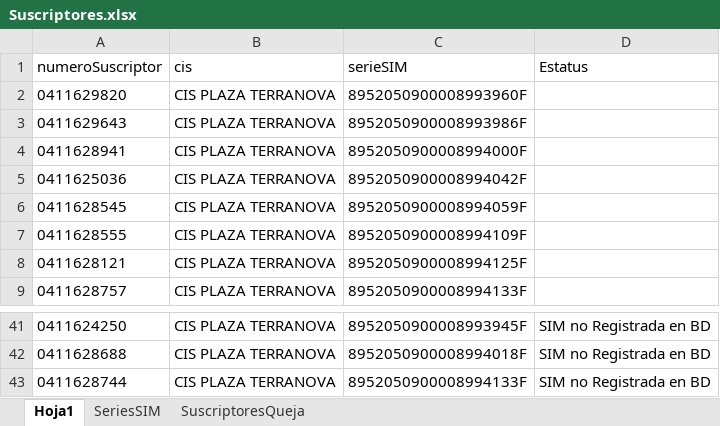
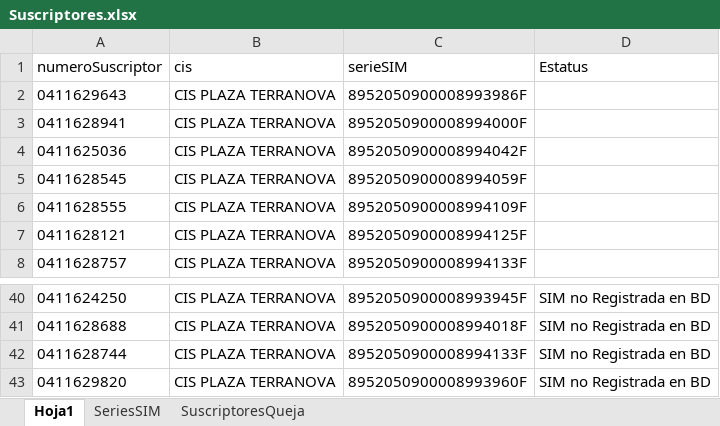
Before and after one commit to Minializ/KatalonStd, an Excel workbook: QA-SFYC/Data Files/AGENDA/Suscriptores.xlsx, sheet Hoja1, drawn as a sheet; only a part is shown, gaps mark what is left out; values as stored, in another font and other column widths than the file's, no borders; removed rows and columns are numbered as before the commit, all else as after; the diff names each change by its address in the sheet, - before the commit and + after, or states it on an @@ line.

Commit message:
Creación Metodo busqueda de suscriptor por nombre

```diff
--- a/QA-SFYC/Data Files/AGENDA/Suscriptores.xlsx (sheet Hoja1)
+++ b/QA-SFYC/Data Files/AGENDA/Suscriptores.xlsx (sheet Hoja1)
-row 2: 0411629820 | CIS PLAZA TERRANOVA | 8952050900008993960F
+row 43: 0411629820 | CIS PLAZA TERRANOVA | 8952050900008993960F | SIM no Registrada en BD
```
Also changed, not shown: 15 other files.
